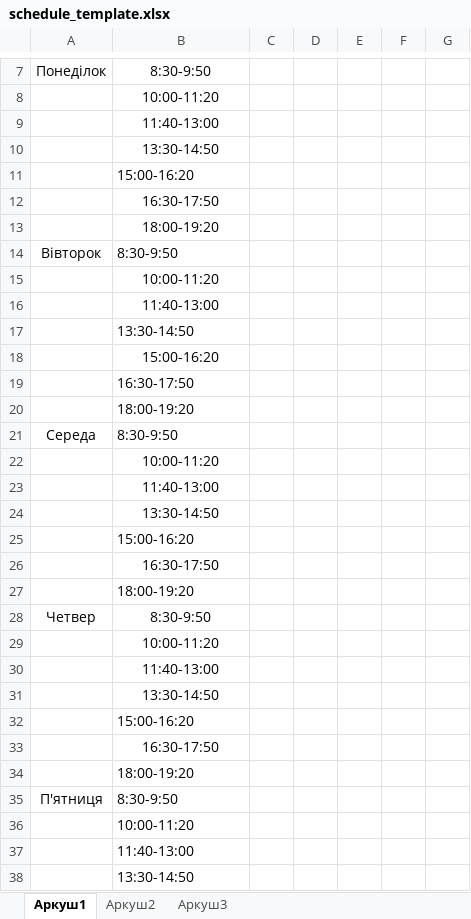
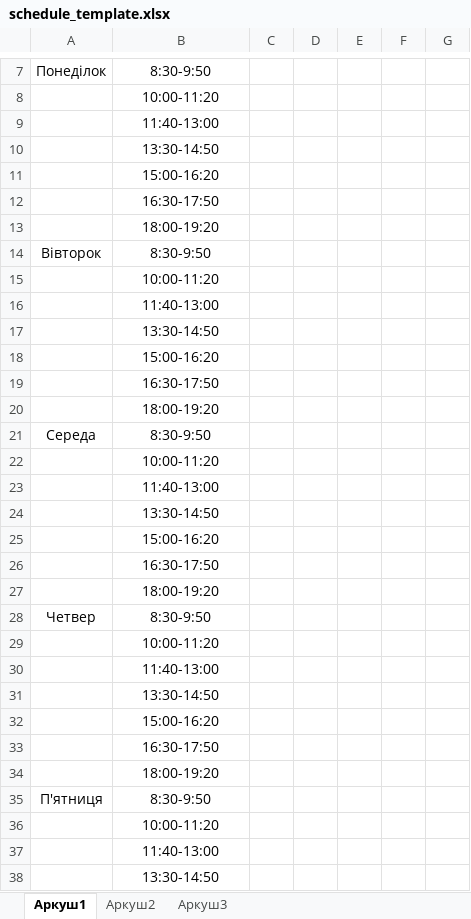
Before and after one commit to bergamontt/unsober, an Excel workbook: backend/src/main/resources/static/schedule_template.xlsx, sheet Аркуш1, drawn as a sheet; only a part is shown, gaps mark what is left out; values as stored, in another font and other column widths than the file's, no borders; the diff covers the shown part only; the diff names each change by its address in the sheet, - before the commit and + after, or states it on an @@ line.

```diff
--- a/backend/src/main/resources/static/schedule_template.xlsx (sheet Аркуш1)
+++ b/backend/src/main/resources/static/schedule_template.xlsx (sheet Аркуш1)
-B11 alignment: left
+B11 alignment: center
-B14 alignment: left
+B14 alignment: center
-B17 alignment: left
+B17 alignment: center
-B19:B21 alignment: left
+B19:B21 alignment: center
-B25 alignment: left
+B25 alignment: center
-B27 alignment: left
+B27 alignment: center
-B32 alignment: left
+B32 alignment: center
-B34:B38 alignment: left
+B34:B38 alignment: center
```
Also changed, not shown: cell formats elsewhere in this sheet, 19 other files.
